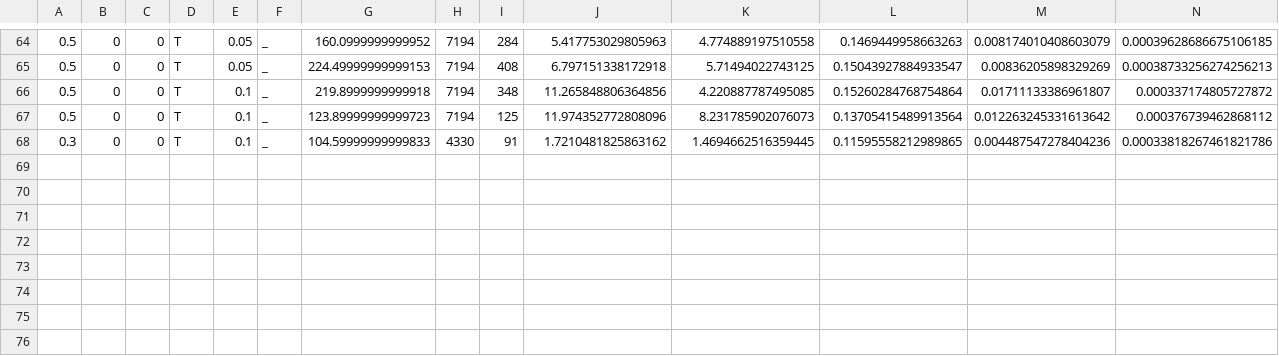
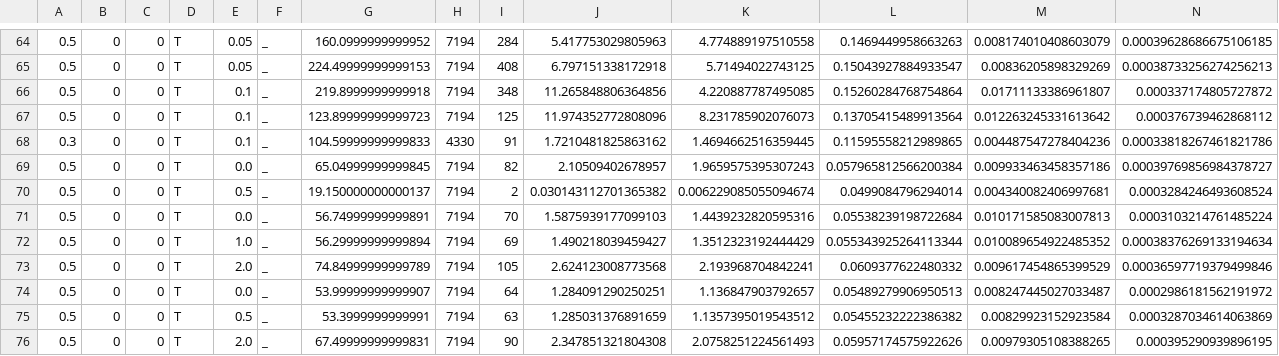
Before and after one commit to IChihWang/Roadrunner, a CSV file: result/result.csv, drawn as a sheet; only a part is shown, gaps mark what is left out; rows hold the shown columns only; the diff names each change by its address in the sheet, - before the commit and + after, or states it on an @@ line.

```diff
--- a/result/result.csv
+++ b/result/result.csv
+row 69: 0.5 | 0 | 0 | T | 0.0 | _ | 65.04999999999845 | 7194 | 82 | 2.10509402678957 | 1.9659575395307243 | 0.057965812566200384 | 0.009933463458357186 | 0.00039769856984378727
+row 70: 0.5 | 0 | 0 | T | 0.5 | _ | 19.150000000000137 | 7194 | 2 | 0.030143112701365382 | 0.006229085055094674 | 0.0499084796294014 | 0.004340082406997681 | 0.0003284246493608524
+row 71: 0.5 | 0 | 0 | T | 0.0 | _ | 56.74999999999891 | 7194 | 70 | 1.5875939177099103 | 1.4439232820595316 | 0.05538239198722684 | 0.010171585083007813 | 0.0003103214761485224
+row 72: 0.5 | 0 | 0 | T | 1.0 | _ | 56.29999999999894 | 7194 | 69 | 1.490218039459427 | 1.3512323192444429 | 0.055343925264113344 | 0.010089654922485352 | 0.00038376269133194634
+row 73: 0.5 | 0 | 0 | T | 2.0 | _ | 74.84999999999789 | 7194 | 105 | 2.624123008773568 | 2.193968704842241 | 0.0609377622480332 | 0.009617454865399529 | 0.00036597719379499846
+row 74: 0.5 | 0 | 0 | T | 0.0 | _ | 53.99999999999907 | 7194 | 64 | 1.284091290250251 | 1.136847903792657 | 0.05489279906950513 | 0.008247445027033487 | 0.0002986181562191972
+row 75: 0.5 | 0 | 0 | T | 0.5 | _ | 53.3999999999991 | 7194 | 63 | 1.285031376891659 | 1.1357395019543512 | 0.05455232222386382 | 0.00829923152923584 | 0.0003287034614063869
+row 76: 0.5 | 0 | 0 | T | 2.0 | _ | 67.49999999999831 | 7194 | 90 | 2.347851321804308 | 2.0758251224561493 | 0.05957174575922626 | 0.00979305108388265 | 0.000395290939896195
```
Also changed, not shown: 5 other files.
